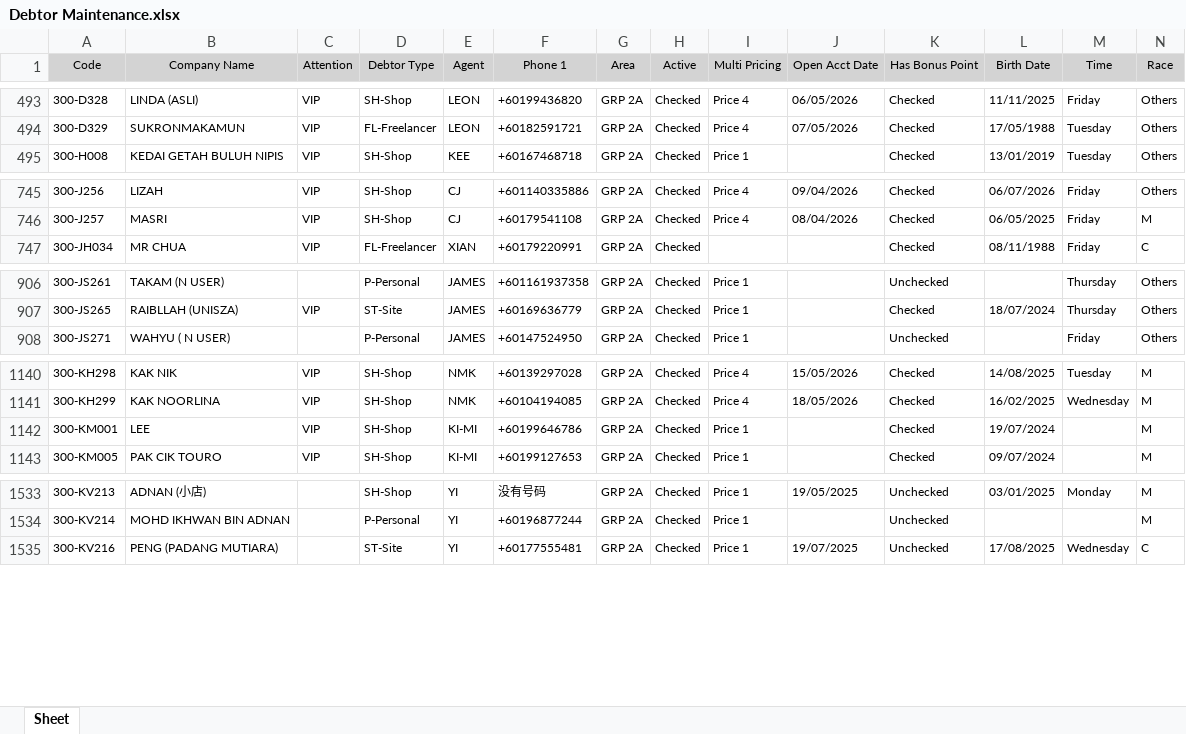
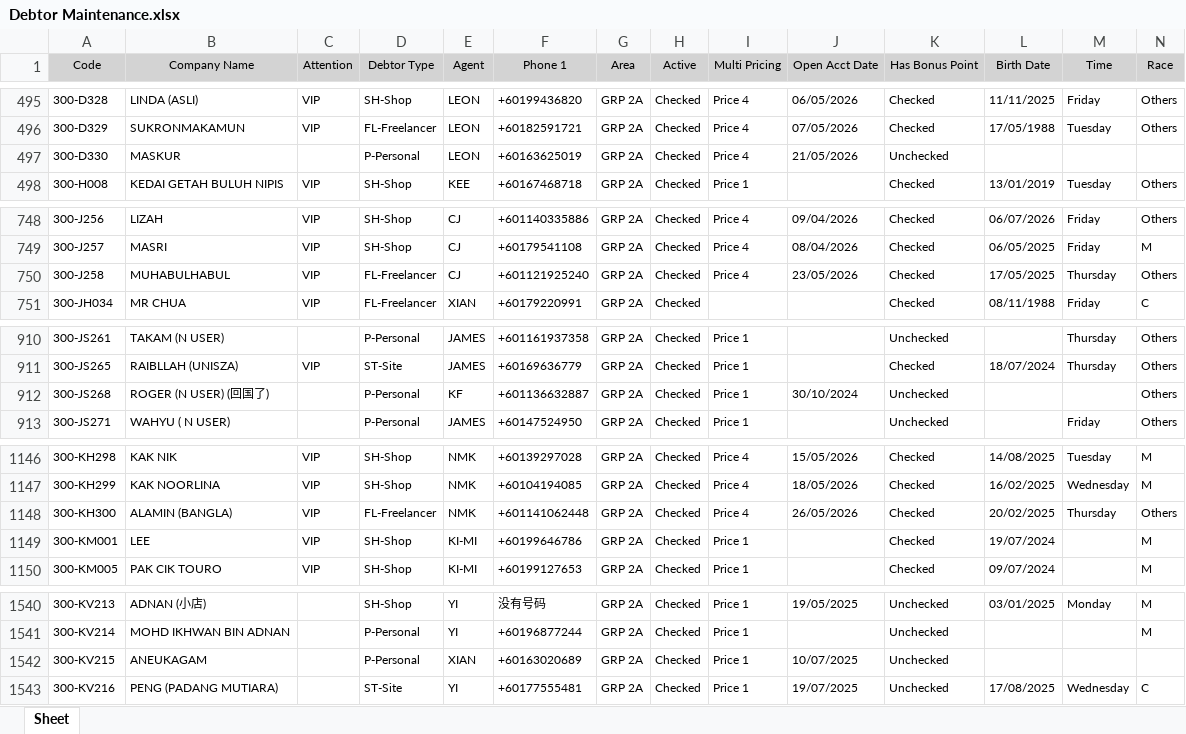
Before and after one commit to izfoo0121-lab/md-dashboard, an Excel workbook: Debtor Maintenance.xlsx, sheet Sheet, drawn as a sheet; only a part is shown, gaps mark what is left out; values as stored, in another font and other column widths than the file's, no borders; rows hold the shown columns only; the diff covers the shown part only; the diff names each change by its address in the sheet, - before the commit and + after, or states it on an @@ line.

```diff
--- a/Debtor Maintenance.xlsx (sheet Sheet)
+++ b/Debtor Maintenance.xlsx (sheet Sheet)
+row 497: 300-D330 | MASKUR |  | P-Personal | LEON | +60163625019 | GRP 2A | Checked | Price 4 | 21/05/2026 | Unchecked
+row 750: 300-J258 | MUHABULHABUL | VIP | FL-Freelancer | CJ | +601121925240 | GRP 2A | Checked | Price 4 | 23/05/2026 | Checked | 17/05/2025 | Thursday | Others
+row 912: 300-JS268 | ROGER (N USER) (回国了) |  | P-Personal | KF | +601136632887 | GRP 2A | Checked | Price 1 | 30/10/2024 | Unchecked |  |  | Others
+row 1148: 300-KH300 | ALAMIN (BANGLA) | VIP | FL-Freelancer | NMK | +601141062448 | GRP 2A | Checked | Price 4 | 26/05/2026 | Checked | 20/02/2025 | Thursday | Others
+row 1542: 300-KV215 | ANEUKAGAM |  | P-Personal | XIAN | +60163020689 | GRP 2A | Checked | Price 1 | 10/07/2025 | Unchecked
```
Also changed, not shown: 9 added rows, 1 removed row and 9 edited cells elsewhere in this sheet.
